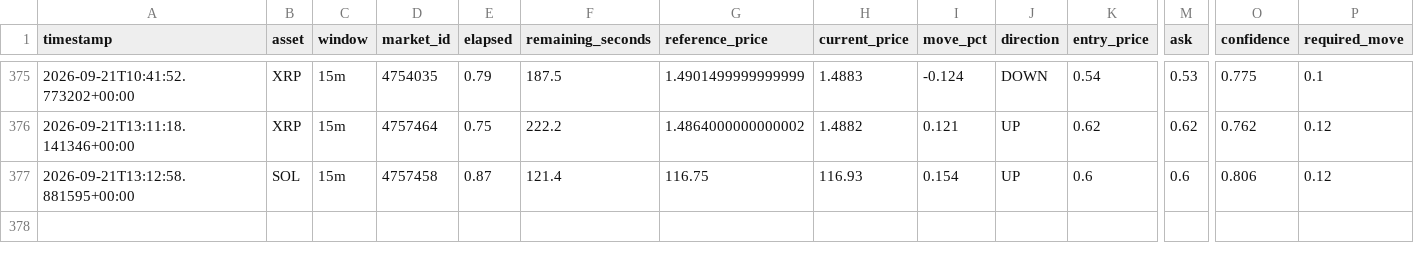
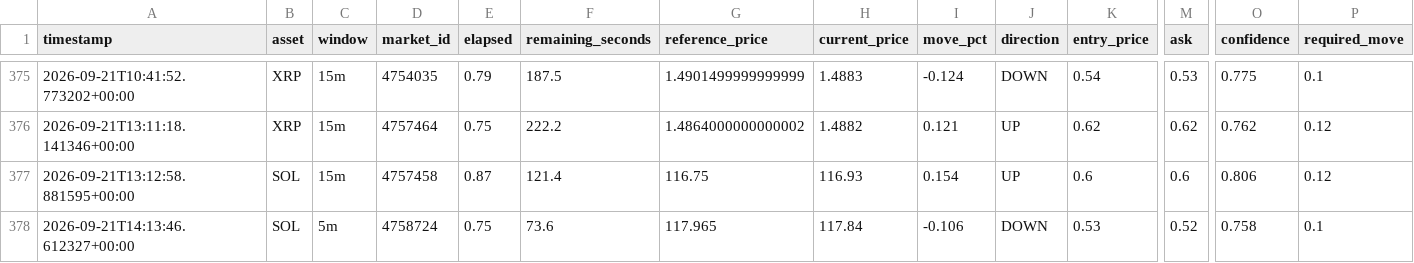
Before and after one commit to n85t594ht5-creator/polybot, a CSV file: signals.csv, drawn as a sheet; only a part is shown, gaps mark what is left out; rows hold the shown columns only; the diff names each change by its address in the sheet, - before the commit and + after, or states it on an @@ line.

```diff
--- a/signals.csv
+++ b/signals.csv
+row 378: 2026-09-21T14:13:46.612327+00:00 | SOL | 5m | 4758724 | 0.75 | 73.6 | 117.965 | 117.84 | -0.106 | DOWN | 0.53 | 0.52 | 0.758 | 0.1
```
Also changed, not shown: trades.csv, 2 other files.
